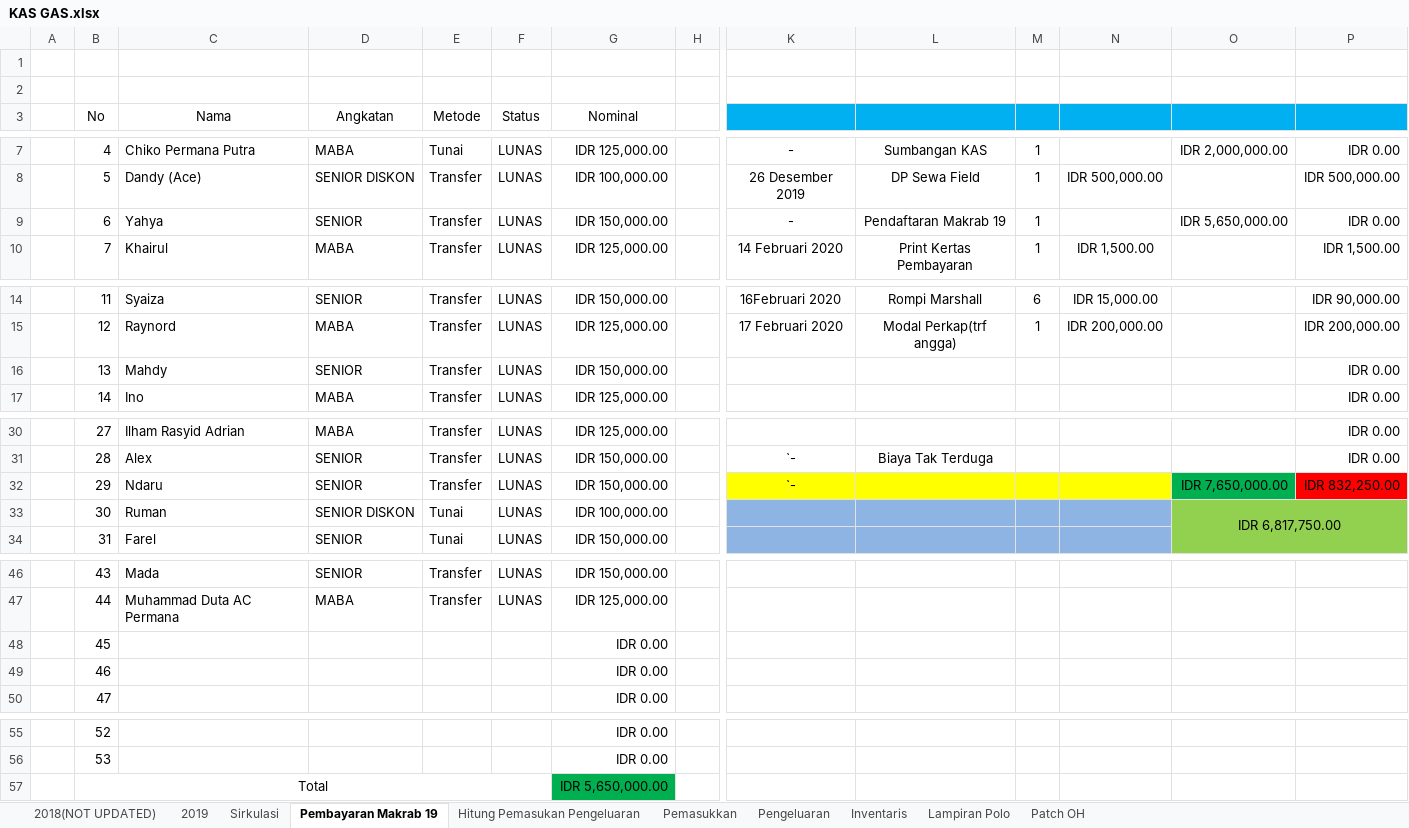
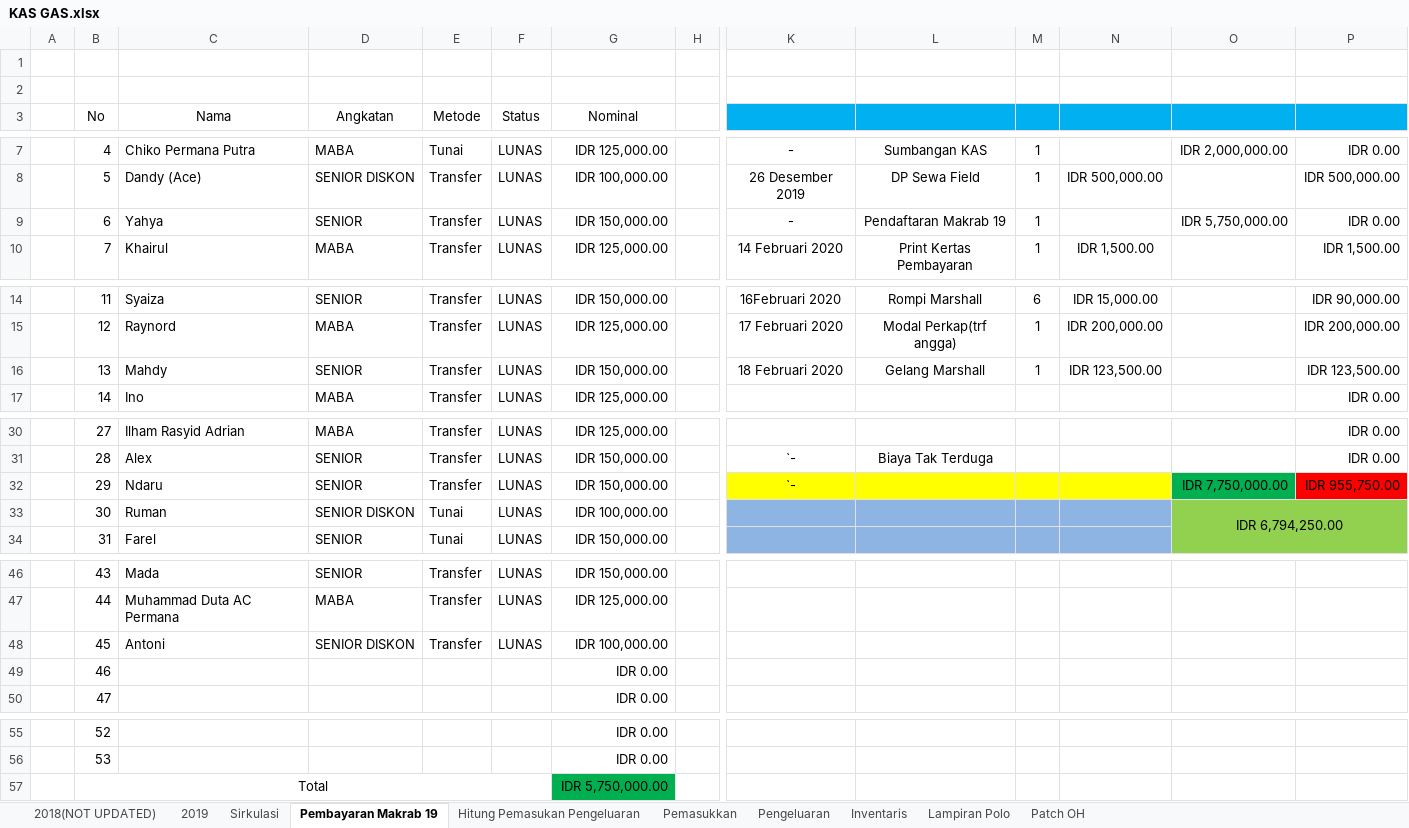
Before and after one commit to GAS08/Arsip-Keuangan-GAS, an Excel workbook: GAS/KAS GAS.xlsx, sheet Pembayaran Makrab 19, drawn as a sheet; only a part is shown, gaps mark what is left out; values as stored, in another font and other column widths than the file's, no borders; conditional formats not drawn; the diff names each change by its address in the sheet, - before the commit and + after, or states it on an @@ line.

Commit message:
Bayar Makrab Antoni

```diff
--- a/GAS/KAS GAS.xlsx (sheet Pembayaran Makrab 19)
+++ b/GAS/KAS GAS.xlsx (sheet Pembayaran Makrab 19)
-O9: IDR 5,650,000.00
+O9: IDR 5,750,000.00
-K16: (empty)
+K16: 18 Februari 2020
-L16: (empty)
+L16: Gelang Marshall
-M16: (empty)
+M16: 1
-N16: (empty)
+N16: IDR 123,500.00
-P16: IDR 0.00
+P16: IDR 123,500.00
-O32: IDR 7,650,000.00
+O32: IDR 7,750,000.00
-P32: IDR 832,250.00
+P32: IDR 955,750.00
-O33: IDR 6,817,750.00
+O33: IDR 6,794,250.00
-C48 (Nama): (empty)
+C48 (Nama): Antoni
-D48 (Angkatan): (empty)
+D48 (Angkatan): SENIOR DISKON
-E48 (Metode): (empty)
+E48 (Metode): Transfer
-F48 (Status): (empty)
+F48 (Status): LUNAS
-G48 (Nominal): IDR 0.00
+G48 (Nominal): IDR 100,000.00
-G57 (Nominal): IDR 5,650,000.00
+G57 (Nominal): IDR 5,750,000.00
```
Also changed, not shown: sheet 2019, sheet Sirkulasi.
